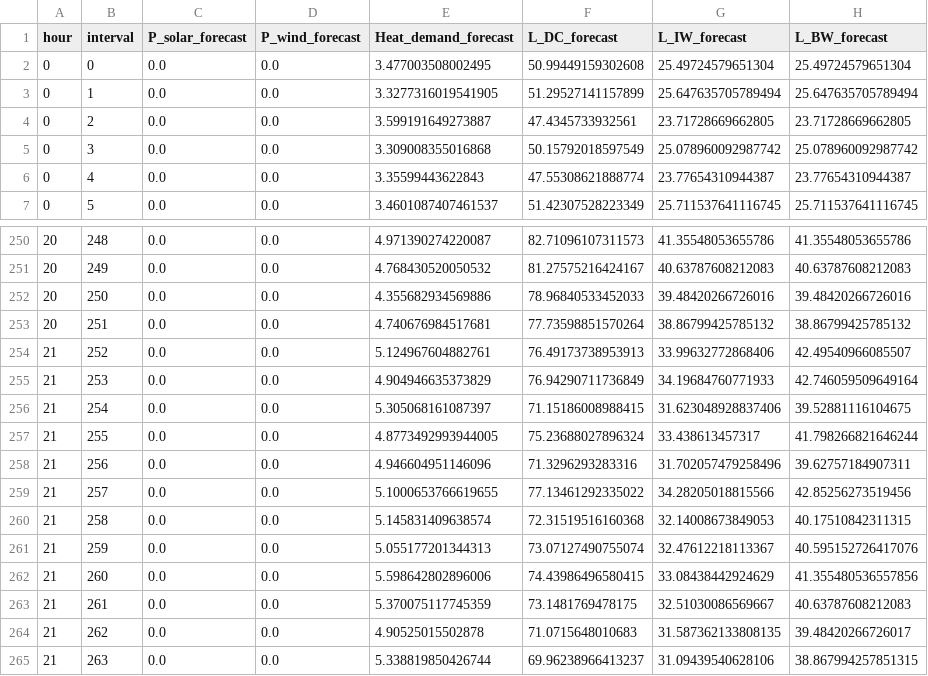
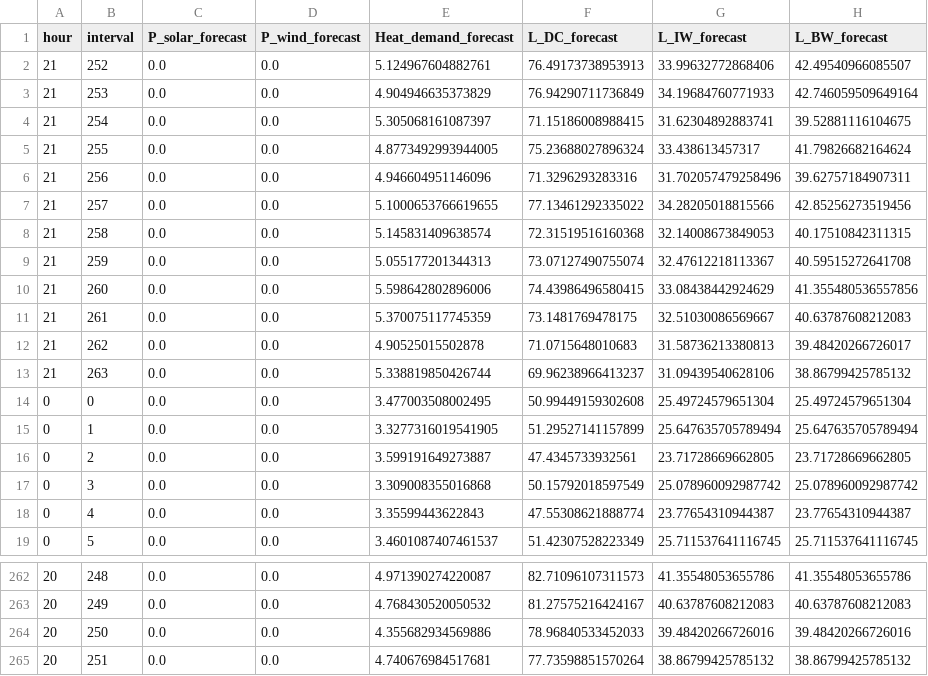
Before and after one commit to waritS4R4/RA_project, a CSV file: hour_forecasts.csv, drawn as a sheet; only a part is shown, gaps mark what is left out; the diff covers the shown part only.

```diff
--- a/hour_forecasts.csv
+++ b/hour_forecasts.csv
@@ -1,2 +1,14 @@
 hour,interval,P_solar_forecast,P_wind_forecast,Heat_demand_forecast,L_DC_forecast,L_IW_forecast,L_BW_forecast
+21,252,0.0,0.0,5.124967604882761,76.49173738953913,33.99632772868406,42.49540966085507
+21,253,0.0,0.0,4.904946635373829,76.94290711736849,34.19684760771933,42.746059509649164
+21,254,0.0,0.0,5.305068161087397,71.15186008988415,31.62304892883741,39.52881116104675
+21,255,0.0,0.0,4.8773492993944005,75.23688027896324,33.438613457317,41.79826682164624
+21,256,0.0,0.0,4.946604951146096,71.3296293283316,31.702057479258496,39.62757184907311
+21,257,0.0,0.0,5.1000653766619655,77.13461292335022,34.28205018815566,42.85256273519456
+21,258,0.0,0.0,5.145831409638574,72.31519516160368,32.14008673849053,40.17510842311315
+21,259,0.0,0.0,5.055177201344313,73.07127490755074,32.47612218113367,40.59515272641708
+21,260,0.0,0.0,5.598642802896006,74.43986496580415,33.08438442924629,41.355480536557856
+21,261,0.0,0.0,5.370075117745359,73.1481769478175,32.51030086569667,40.63787608212083
+21,262,0.0,0.0,4.90525015502878,71.0715648010683,31.58736213380813,39.48420266726017
+21,263,0.0,0.0,5.338819850426744,69.96238966413237,31.09439540628106,38.86799425785132
 0,0,0.0,0.0,3.477003508002495,50.99449159302608,25.49724579651304,25.49724579651304
@@ -253,13 +265 @@ hour,interval,P_solar_forecast,P_wind_forecast,Heat_demand_forecast,L_DC_forecas
 20,251,0.0,0.0,4.740676984517681,77.73598851570264,38.86799425785132,38.86799425785132
-21,252,0.0,0.0,5.124967604882761,76.49173738953913,33.99632772868406,42.49540966085507
-21,253,0.0,0.0,4.904946635373829,76.94290711736849,34.19684760771933,42.746059509649164
-21,254,0.0,0.0,5.305068161087397,71.15186008988415,31.623048928837406,39.52881116104675
-21,255,0.0,0.0,4.8773492993944005,75.23688027896324,33.438613457317,41.798266821646244
-21,256,0.0,0.0,4.946604951146096,71.3296293283316,31.702057479258496,39.62757184907311
-21,257,0.0,0.0,5.1000653766619655,77.13461292335022,34.28205018815566,42.85256273519456
-21,258,0.0,0.0,5.145831409638574,72.31519516160368,32.14008673849053,40.17510842311315
-21,259,0.0,0.0,5.055177201344313,73.07127490755074,32.47612218113367,40.595152726417076
-21,260,0.0,0.0,5.598642802896006,74.43986496580415,33.08438442924629,41.355480536557856
-21,261,0.0,0.0,5.370075117745359,73.1481769478175,32.51030086569667,40.63787608212083
-21,262,0.0,0.0,4.90525015502878,71.0715648010683,31.587362133808135,39.48420266726017
-21,263,0.0,0.0,5.338819850426744,69.96238966413237,31.09439540628106,38.867994257851315
```
Also changed, not shown: 2 edited cells elsewhere in this file, schedule_multi_objective.csv, states.csv, 11 other files.
